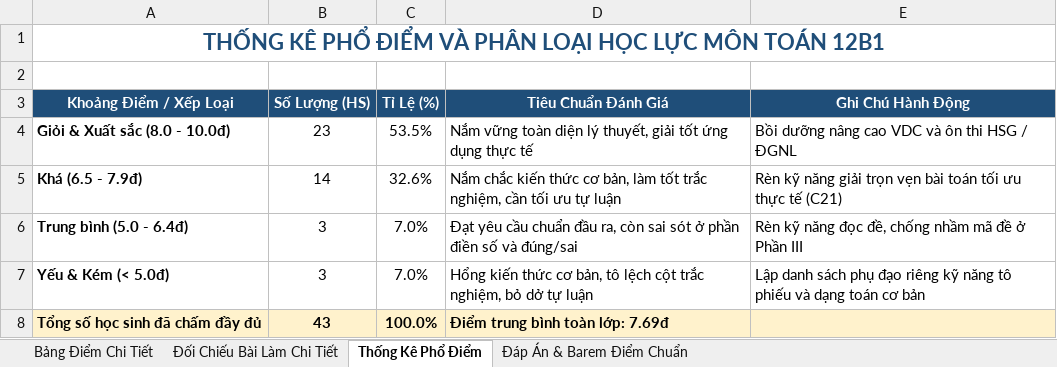
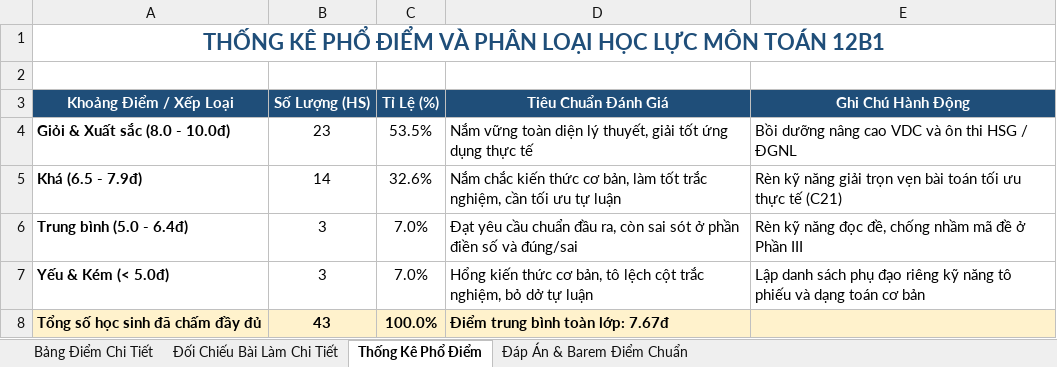
Before and after one commit to sanginnova/cham-diem-hoc-sinh, an Excel workbook: Ket_Qua_Cham_Diem_Giua_Ky_1_Lop12.xlsx, sheet Thống Kê Phổ Điểm, drawn as a sheet; values as stored, in another font and other column widths than the file's, no borders; the diff names each change by its address in the sheet, - before the commit and + after, or states it on an @@ line.

```diff
--- a/Ket_Qua_Cham_Diem_Giua_Ky_1_Lop12.xlsx (sheet Thống Kê Phổ Điểm)
+++ b/Ket_Qua_Cham_Diem_Giua_Ky_1_Lop12.xlsx (sheet Thống Kê Phổ Điểm)
-D8 (Tiêu Chuẩn Đánh Giá): Điểm trung bình toàn lớp: 7.69đ
+D8 (Tiêu Chuẩn Đánh Giá): Điểm trung bình toàn lớp: 7.67đ
```
Also changed, not shown: sheet Bảng Điểm Chi Tiết, sheet Đối Chiếu Bài Làm Chi Tiết, 2 other files.
